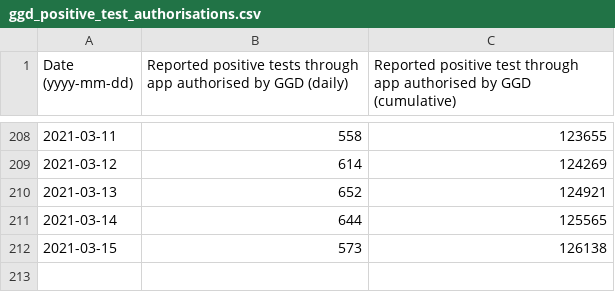
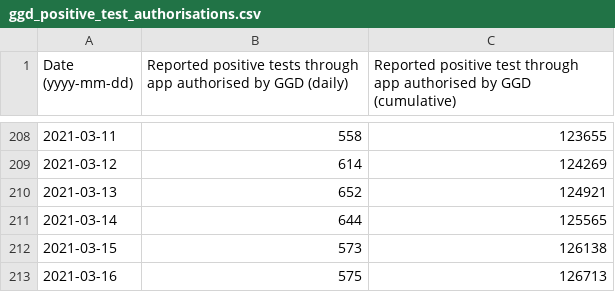
Before and after one commit to minvws/nl-covid19-notification-app-statistics, a CSV file: statistics/ggd_positive_test_authorisations.csv, drawn as a sheet; only a part is shown, gaps mark what is left out; the diff names each change by its address in the sheet, - before the commit and + after, or states it on an @@ line.

Commit message:
Update GGD confirmed positive tests statistics

```diff
--- a/statistics/ggd_positive_test_authorisations.csv
+++ b/statistics/ggd_positive_test_authorisations.csv
+row 213: 2021-03-16 | 575 | 126713
```
